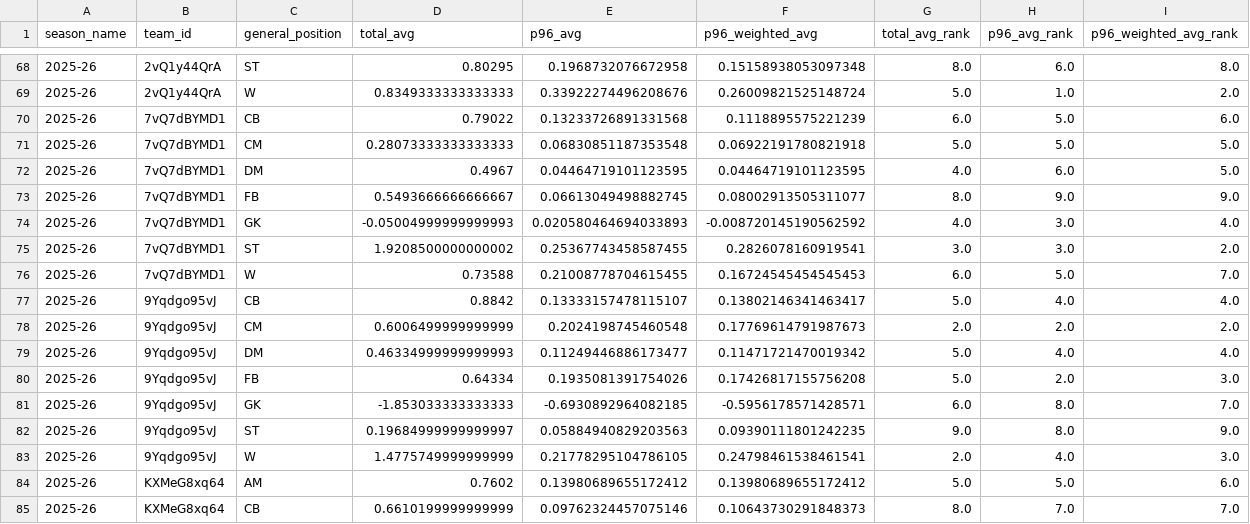
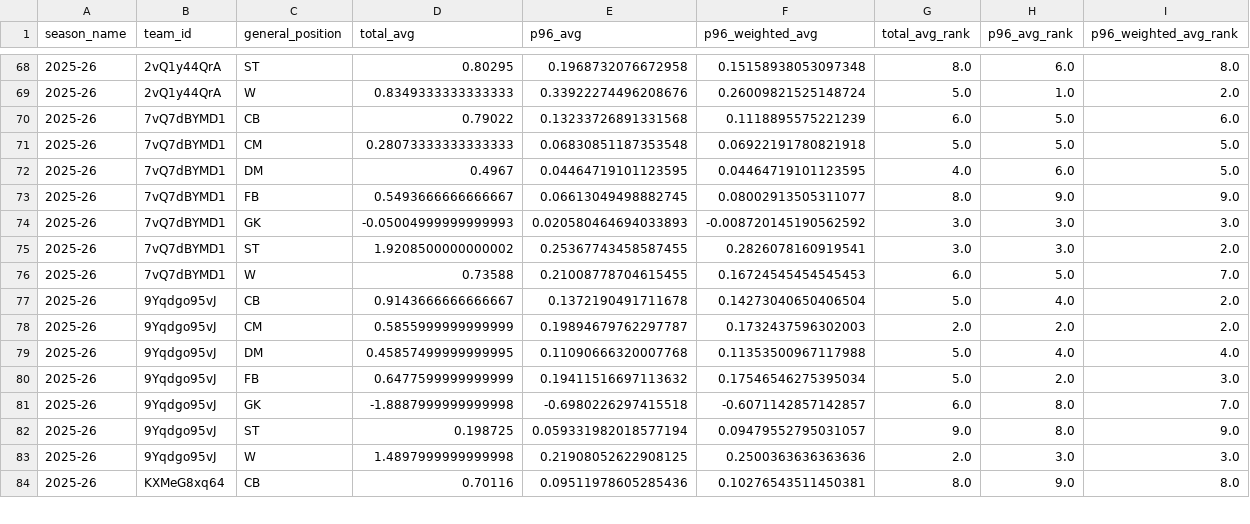
Before and after one commit to akeaswaran/goalsadded-data, a CSV file: data/usls/team_position_breakdown.csv, drawn as a sheet; only a part is shown, gaps mark what is left out; the diff covers the shown part only.

```diff
--- a/data/usls/team_position_breakdown.csv
+++ b/data/usls/team_position_breakdown.csv
@@ -73,13 +73,12 @@ season_name,team_id,general_position,total_avg,p96_avg,p96_weighted_avg,total_av
 2025-26,7vQ7dBYMD1,FB,0.5493666666666667,0.06613049498882745,0.08002913505311077,8.0,9.0,9.0
-2025-26,7vQ7dBYMD1,GK,-0.05004999999999993,0.020580464694033893,-0.008720145190562592,4.0,3.0,4.0
+2025-26,7vQ7dBYMD1,GK,-0.05004999999999993,0.020580464694033893,-0.008720145190562592,3.0,3.0,3.0
 2025-26,7vQ7dBYMD1,ST,1.9208500000000002,0.25367743458587455,0.2826078160919541,3.0,3.0,2.0
 2025-26,7vQ7dBYMD1,W,0.73588,0.21008778704615455,0.16724545454545453,6.0,5.0,7.0
-2025-26,9Yqdgo95vJ,CB,0.8842,0.13333157478115107,0.13802146341463417,5.0,4.0,4.0
-2025-26,9Yqdgo95vJ,CM,0.6006499999999999,0.2024198745460548,0.17769614791987673,2.0,2.0,2.0
-2025-26,9Yqdgo95vJ,DM,0.46334999999999993,0.11249446886173477,0.11471721470019342,5.0,4.0,4.0
-2025-26,9Yqdgo95vJ,FB,0.64334,0.1935081391754026,0.17426817155756208,5.0,2.0,3.0
-2025-26,9Yqdgo95vJ,GK,-1.853033333333333,-0.6930892964082185,-0.5956178571428571,6.0,8.0,7.0
-2025-26,9Yqdgo95vJ,ST,0.19684999999999997,0.05884940829203563,0.09390111801242235,9.0,8.0,9.0
-2025-26,9Yqdgo95vJ,W,1.4775749999999999,0.21778295104786105,0.24798461538461541,2.0,4.0,3.0
-2025-26,KXMeG8xq64,AM,0.7602,0.13980689655172412,0.13980689655172412,5.0,5.0,6.0
-2025-26,KXMeG8xq64,CB,0.6610199999999999,0.09762324457075146,0.10643730291848373,8.0,7.0,7.0
+2025-26,9Yqdgo95vJ,CB,0.9143666666666667,0.1372190491711678,0.14273040650406504,5.0,4.0,2.0
+2025-26,9Yqdgo95vJ,CM,0.5855999999999999,0.19894679762297787,0.1732437596302003,2.0,2.0,2.0
+2025-26,9Yqdgo95vJ,DM,0.45857499999999995,0.11090666320007768,0.11353500967117988,5.0,4.0,4.0
+2025-26,9Yqdgo95vJ,FB,0.6477599999999999,0.19411516697113632,0.17546546275395034,5.0,2.0,3.0
+2025-26,9Yqdgo95vJ,GK,-1.8887999999999998,-0.6980226297415518,-0.6071142857142857,6.0,8.0,7.0
+2025-26,9Yqdgo95vJ,ST,0.198725,0.059331982018577194,0.09479552795031057,9.0,8.0,9.0
+2025-26,9Yqdgo95vJ,W,1.4897999999999998,0.21908052622908125,0.2500363636363636,2.0,3.0,3.0
+2025-26,KXMeG8xq64,CB,0.70116,0.09511978605285436,0.10276543511450381,8.0,9.0,8.0
```
Also changed, not shown: 88 edited cells elsewhere in this file, data/player_lookup.csv, data/usls/player-g+-pct.csv, 2 other files.
